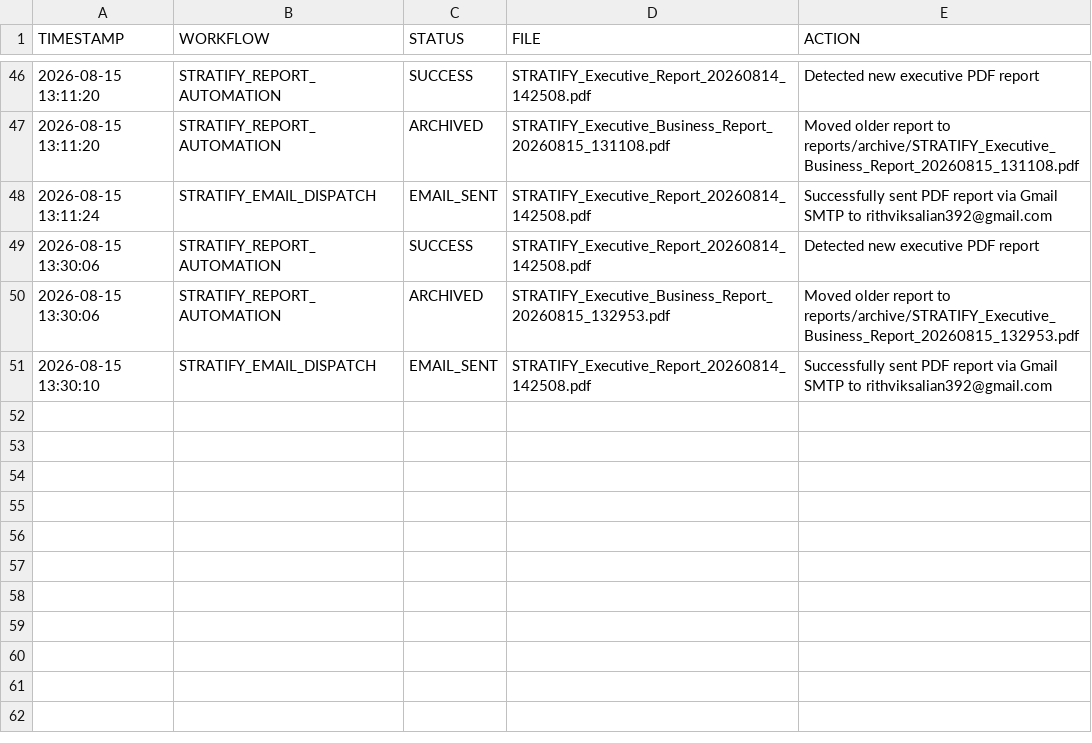
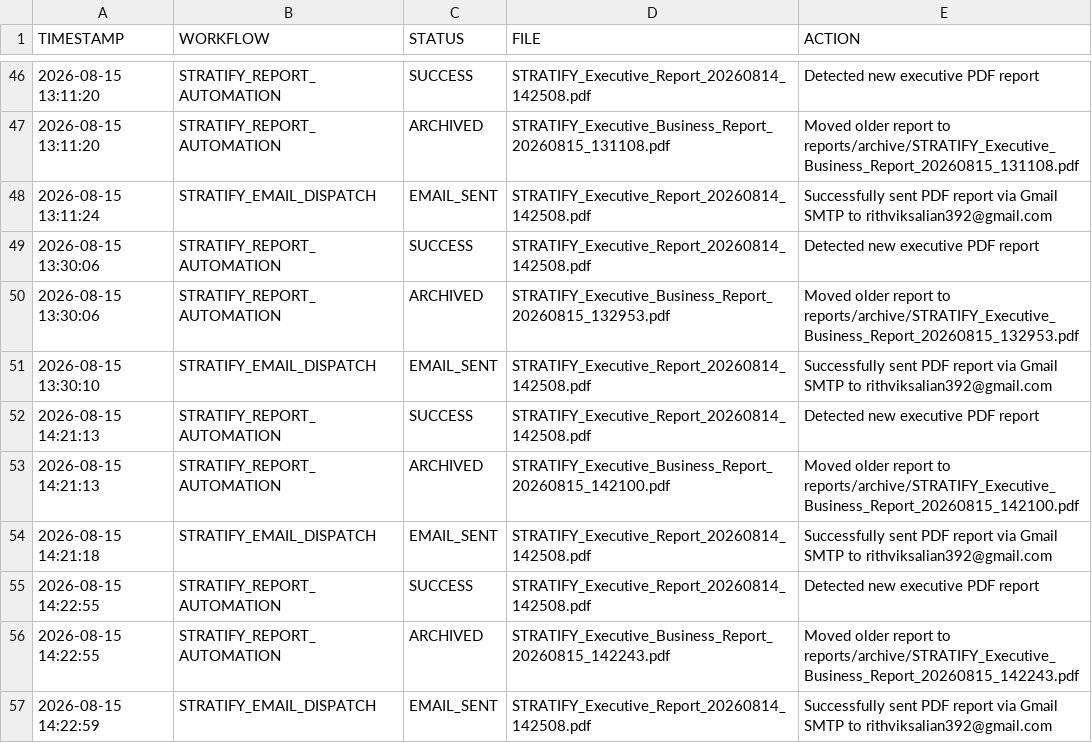
Before and after one commit to Rithvik-62/stratify-ai, a CSV file: uipath/uipath_execution_log.csv, drawn as a sheet; only a part is shown, gaps mark what is left out; the diff names each change by its address in the sheet, - before the commit and + after, or states it on an @@ line.

```diff
--- a/uipath/uipath_execution_log.csv
+++ b/uipath/uipath_execution_log.csv
+row 52: 2026-08-15 14:21:13 | STRATIFY_REPORT_AUTOMATION | SUCCESS | STRATIFY_Executive_Report_20260814_142508.pdf | Detected new executive PDF report
+row 53: 2026-08-15 14:21:13 | STRATIFY_REPORT_AUTOMATION | ARCHIVED | STRATIFY_Executive_Business_Report_20260815_142100.pdf | Moved older report to reports/archive/STRATIFY_Executive_Business_Report_20260815_142100.pdf
+row 54: 2026-08-15 14:21:18 | STRATIFY_EMAIL_DISPATCH | EMAIL_SENT | STRATIFY_Executive_Report_20260814_142508.pdf | Successfully sent PDF report via Gmail SMTP to rithviksalian392@gmail.com
+row 55: 2026-08-15 14:22:55 | STRATIFY_REPORT_AUTOMATION | SUCCESS | STRATIFY_Executive_Report_20260814_142508.pdf | Detected new executive PDF report
+row 56: 2026-08-15 14:22:55 | STRATIFY_REPORT_AUTOMATION | ARCHIVED | STRATIFY_Executive_Business_Report_20260815_142243.pdf | Moved older report to reports/archive/STRATIFY_Executive_Business_Report_20260815_142243.pdf
+row 57: 2026-08-15 14:22:59 | STRATIFY_EMAIL_DISPATCH | EMAIL_SENT | STRATIFY_Executive_Report_20260814_142508.pdf | Successfully sent PDF report via Gmail SMTP to rithviksalian392@gmail.com
```
Also changed, not shown: realtime/data/raw_sales.csv, realtime/logs/processing_log.csv, 7 other files.
